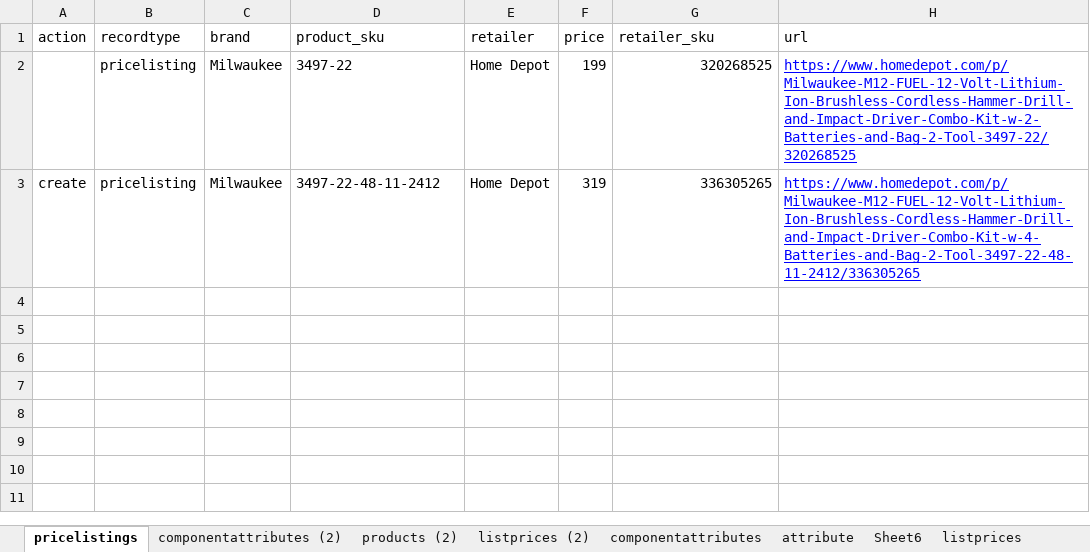
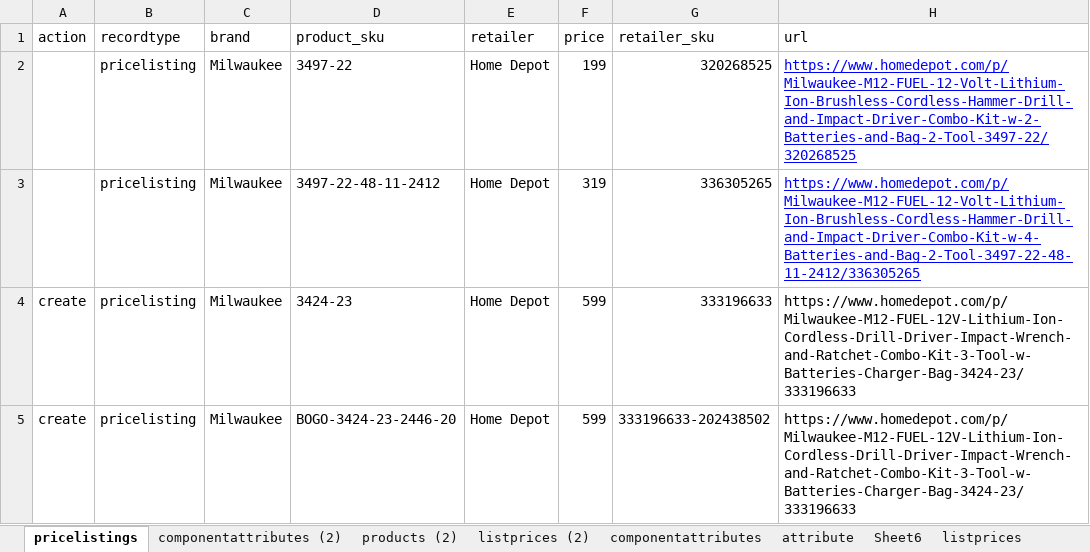
Before and after one commit to tooldecoded/tooldecoded_1_0, an Excel workbook: dataimport/M12 Database.xlsx, sheet pricelistings, drawn as a sheet; values as stored, in another font and other column widths than the file's, no borders; the diff names each change by its address in the sheet, - before the commit and + after, or states it on an @@ line.

```diff
--- a/dataimport/M12 Database.xlsx (sheet pricelistings)
+++ b/dataimport/M12 Database.xlsx (sheet pricelistings)
-A3 (action): create
+A3 (action): (empty)
+row 4: create | pricelisting | Milwaukee | 3424-23 | Home Depot | 599 | 333196633 | https://www.homedepot.com/p/Milwaukee-M12-FUEL-12V-Lithium-Ion-Cordless-Drill-Driver-Impact-Wrench-and-Ratchet-Combo-Kit-3-Tool-w-Batteries-Charger-Bag-3424-23/333196633
+row 5: create | pricelisting | Milwaukee | BOGO-3424-23-2446-20 | Home Depot | 599 | 333196633-202438502 | https://www.homedepot.com/p/Milwaukee-M12-FUEL-12V-Lithium-Ion-Cordless-Drill-Driver-Impact-Wrench-and-Ratchet-Combo-Kit-3-Tool-w-Batteries-Charger-Bag-3424-23/333196633
```
Also changed, not shown: sheet products (2), sheet product_components, formulas that keep their value, 3 other files.
